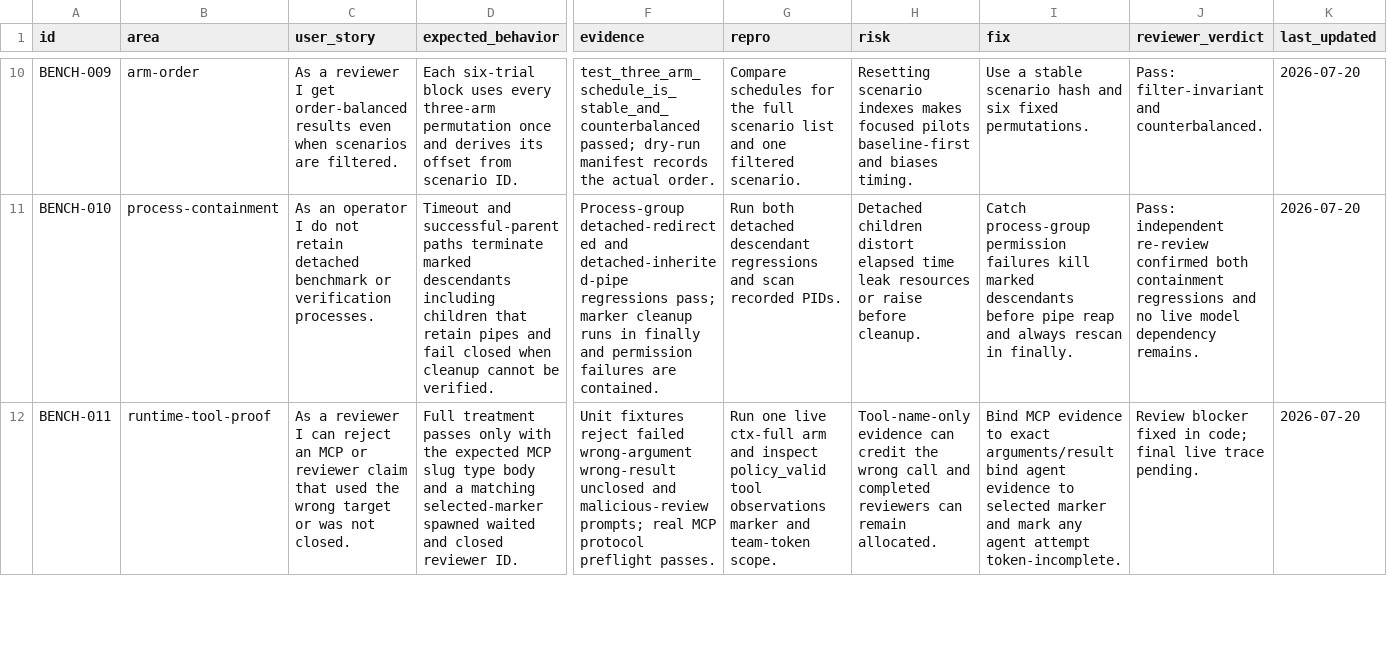
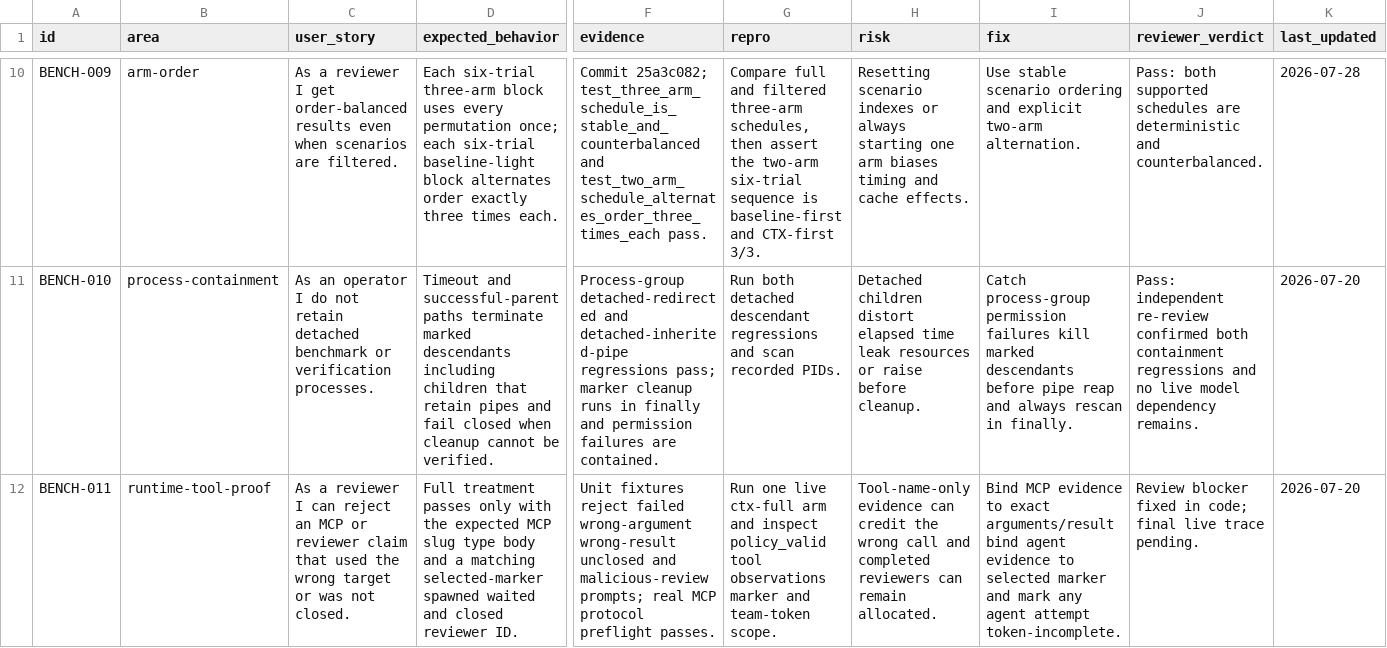
Before and after one commit to stevesolun/ctx, a CSV file: qa/ctx_benchmark_status.csv, drawn as a sheet; only a part is shown, gaps mark what is left out; the diff covers the shown part only; the diff names each change by its address in the sheet, - before the commit and + after, or states it on an @@ line.

Commit message:
docs: refresh benchmark evidence ledger

```diff
--- a/qa/ctx_benchmark_status.csv
+++ b/qa/ctx_benchmark_status.csv
-D10 (expected_behavior): Each six-trial block uses every three-arm permutation once and derives its offset from scenario ID.
+D10 (expected_behavior): Each six-trial three-arm block uses every permutation once; each six-trial baseline-light block alternates order exactly three times each.
-F10 (evidence): test_three_arm_schedule_is_stable_and_counterbalanced passed; dry-run manifest records the actual order.
+F10 (evidence): Commit 25a3c082; test_three_arm_schedule_is_stable_and_counterbalanced and test_two_arm_schedule_alternates_order_three_times_each pass.
-G10 (repro): Compare schedules for the full scenario list and one filtered scenario.
+G10 (repro): Compare full and filtered three-arm schedules, then assert the two-arm six-trial sequence is baseline-first and CTX-first 3/3.
-H10 (risk): …scenario indexes makes focused pilots baseline-first and biases timing.
+H10 (risk): …scenario indexes or always starting one arm biases timing and cache effects.
-I10 (fix): Use a stable scenario hash and six fixed permutations.
+I10 (fix): Use stable scenario ordering and explicit two-arm alternation.
-J10 (reviewer_verdict): Pass: filter-invariant and counterbalanced.
+J10 (reviewer_verdict): Pass: both supported schedules are deterministic and counterbalanced.
-K10 (last_updated): 2026-07-20
+K10 (last_updated): 2026-07-28
```
Also changed, not shown: 5 added rows and 59 edited cells elsewhere in this file.
